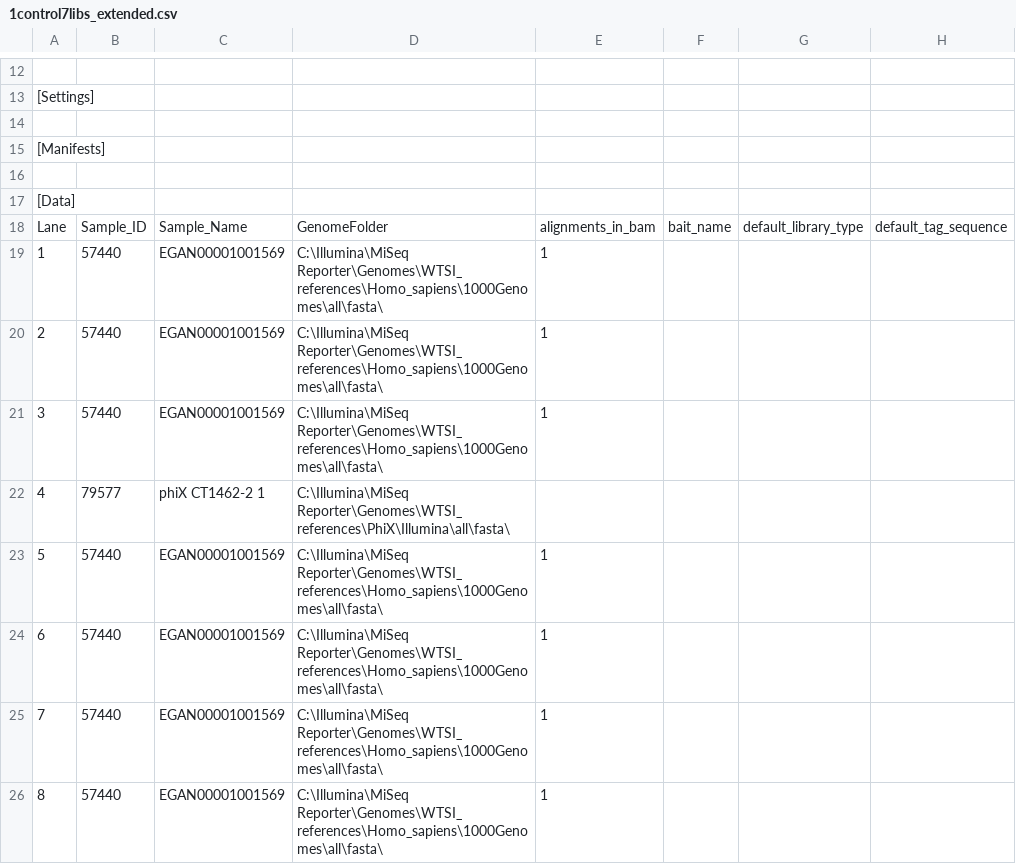
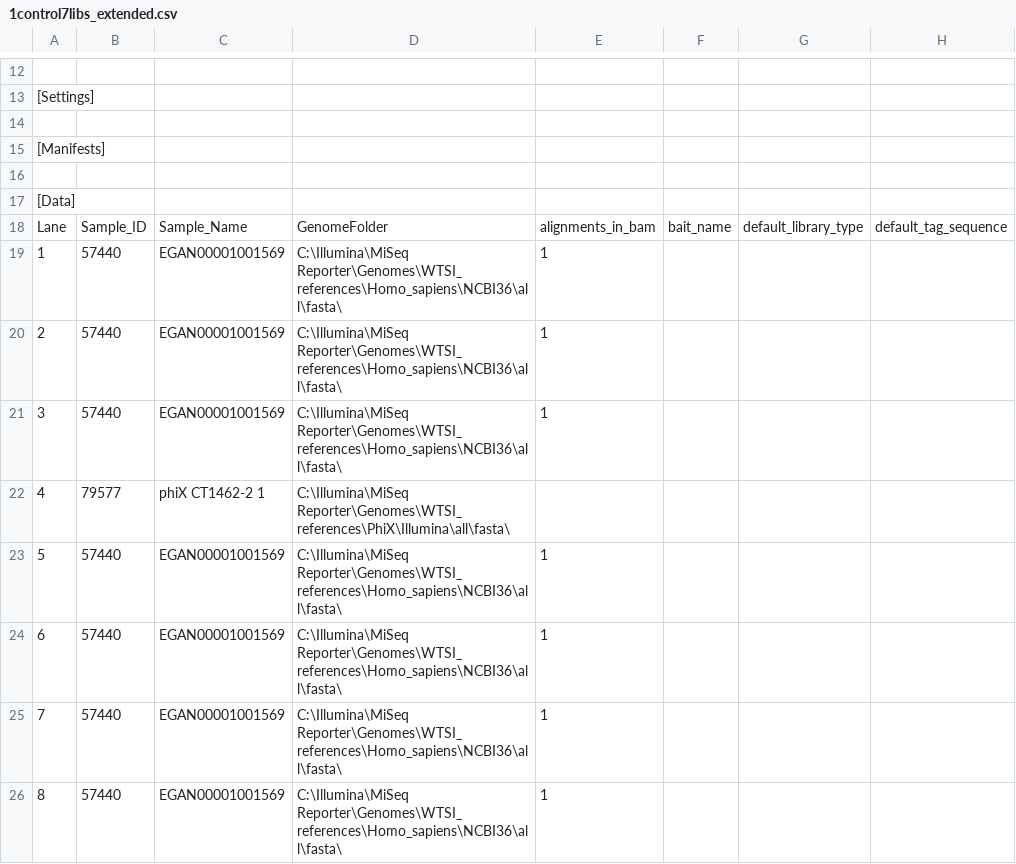
Before and after one commit to wtsi-npg/npg_tracking, a CSV file: t/data/samplesheet/1control7libs_extended.csv, drawn as a sheet; only a part is shown, gaps mark what is left out; the diff names each change by its address in the sheet, - before the commit and + after, or states it on an @@ line.

Commit message:
ensure samplesheet test works without WTSI filesystem present

```diff
--- a/t/data/samplesheet/1control7libs_extended.csv
+++ b/t/data/samplesheet/1control7libs_extended.csv
-D19:D21: C:\Illumina\MiSeq Reporter\Genomes\WTSI_references\Homo_sapiens\1000Genomes\all\fasta\
+D19:D21: C:\Illumina\MiSeq Reporter\Genomes\WTSI_references\Homo_sapiens\NCBI36\all\fasta\
-D23:D26: C:\Illumina\MiSeq Reporter\Genomes\WTSI_references\Homo_sapiens\1000Genomes\all\fasta\
+D23:D26: C:\Illumina\MiSeq Reporter\Genomes\WTSI_references\Homo_sapiens\NCBI36\all\fasta\
```
Also changed, not shown: 18 other files.
